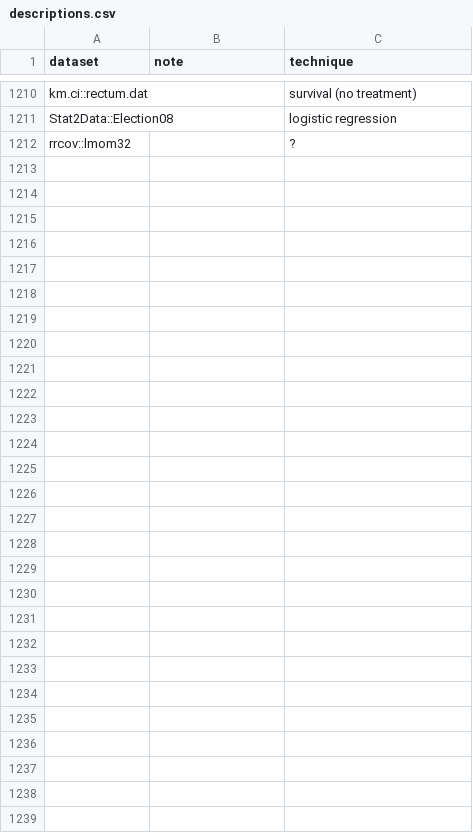
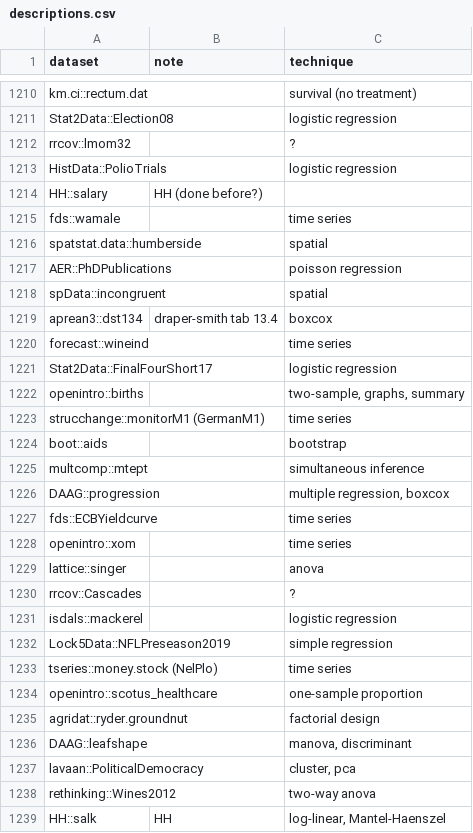
Before and after one commit to nxskok/datasets-all, a CSV file: descriptions.csv, drawn as a sheet; only a part is shown, gaps mark what is left out.

Commit message:
add some more datasets

```diff
--- a/descriptions.csv
+++ b/descriptions.csv
@@ -1212 +1212,28 @@ Stat2Data::Election08,,logistic regression,,,,,,,,,,,,,,,,,,,,,,,,,,,,,,,,,,,,,,
 rrcov::lmom32,,?,,,,,,,,,,,,,,,,,,,,,,,,,,,,,,,,,,,,,,,,,,,,,,,,,,,,,,,
+HistData::PolioTrials,,logistic regression,,,,,,,,,,,,,,,,,,,,,,,,,,,,,,,,,,,,,,,,,,,,,,,,,,,,,,,
+HH::salary,HH (done before?),,,,,,,,,,,,,,,,,,,,,,,,,,,,,,,,,,,,,,,,,,,,,,,,,,,,,,,,
+fds::wamale,,time series,,,,,,,,,,,,,,,,,,,,,,,,,,,,,,,,,,,,,,,,,,,,,,,,,,,,,,,
+spatstat.data::humberside,,spatial,,,,,,,,,,,,,,,,,,,,,,,,,,,,,,,,,,,,,,,,,,,,,,,,,,,,,,,
+AER::PhDPublications,,poisson regression,,,,,,,,,,,,,,,,,,,,,,,,,,,,,,,,,,,,,,,,,,,,,,,,,,,,,,,
+spData::incongruent,,spatial,,,,,,,,,,,,,,,,,,,,,,,,,,,,,,,,,,,,,,,,,,,,,,,,,,,,,,,
+aprean3::dst134,draper-smith tab 13.4,boxcox,,,,,,,,,,,,,,,,,,,,,,,,,,,,,,,,,,,,,,,,,,,,,,,,,,,,,,,
+forecast::wineind,,time series,,,,,,,,,,,,,,,,,,,,,,,,,,,,,,,,,,,,,,,,,,,,,,,,,,,,,,,
+Stat2Data::FinalFourShort17,,logistic regression,,,,,,,,,,,,,,,,,,,,,,,,,,,,,,,,,,,,,,,,,,,,,,,,,,,,,,,
+openintro::births,,"two-sample, graphs, summary",,,,,,,,,,,,,,,,,,,,,,,,,,,,,,,,,,,,,,,,,,,,,,,,,,,,,,,
+strucchange::monitorM1 (GermanM1),,time series,,,,,,,,,,,,,,,,,,,,,,,,,,,,,,,,,,,,,,,,,,,,,,,,,,,,,,,
+boot::aids,,bootstrap,,,,,,,,,,,,,,,,,,,,,,,,,,,,,,,,,,,,,,,,,,,,,,,,,,,,,,,
+multcomp::mtept,,simultaneous inference,,,,,,,,,,,,,,,,,,,,,,,,,,,,,,,,,,,,,,,,,,,,,,,,,,,,,,,
+DAAG::progression,,"multiple regression, boxcox",,,,,,,,,,,,,,,,,,,,,,,,,,,,,,,,,,,,,,,,,,,,,,,,,,,,,,,
+fds::ECBYieldcurve,,time series,,,,,,,,,,,,,,,,,,,,,,,,,,,,,,,,,,,,,,,,,,,,,,,,,,,,,,,
+openintro::xom,,time series,,,,,,,,,,,,,,,,,,,,,,,,,,,,,,,,,,,,,,,,,,,,,,,,,,,,,,,
+lattice::singer,,anova,,,,,,,,,,,,,,,,,,,,,,,,,,,,,,,,,,,,,,,,,,,,,,,,,,,,,,,
+rrcov::Cascades,,?,,,,,,,,,,,,,,,,,,,,,,,,,,,,,,,,,,,,,,,,,,,,,,,,,,,,,,,
+isdals::mackerel,,logistic regression,,,,,,,,,,,,,,,,,,,,,,,,,,,,,,,,,,,,,,,,,,,,,,,,,,,,,,,
+Lock5Data::NFLPreseason2019,,simple regression,,,,,,,,,,,,,,,,,,,,,,,,,,,,,,,,,,,,,,,,,,,,,,,,,,,,,,,
+tseries::money.stock (NelPlo),,time series,,,,,,,,,,,,,,,,,,,,,,,,,,,,,,,,,,,,,,,,,,,,,,,,,,,,,,,
+openintro::scotus_healthcare,,one-sample proportion,,,,,,,,,,,,,,,,,,,,,,,,,,,,,,,,,,,,,,,,,,,,,,,,,,,,,,,
+agridat::ryder.groundnut,,factorial design,,,,,,,,,,,,,,,,,,,,,,,,,,,,,,,,,,,,,,,,,,,,,,,,,,,,,,,
+DAAG::leafshape,,"manova, discriminant",,,,,,,,,,,,,,,,,,,,,,,,,,,,,,,,,,,,,,,,,,,,,,,,,,,,,,,
+lavaan::PoliticalDemocracy,,"cluster, pca",,,,,,,,,,,,,,,,,,,,,,,,,,,,,,,,,,,,,,,,,,,,,,,,,,,,,,,
+rethinking::Wines2012,,two-way anova,,,,,,,,,,,,,,,,,,,,,,,,,,,,,,,,,,,,,,,,,,,,,,,,,,,,,,,
+HH::salk,HH,"log-linear, Mantel-Haenszel",,,,,,,,,,,,,,,,,,,,,,,,,,,,,,,,,,,,,,,,,,,,,,,,,,,,,,,
```
